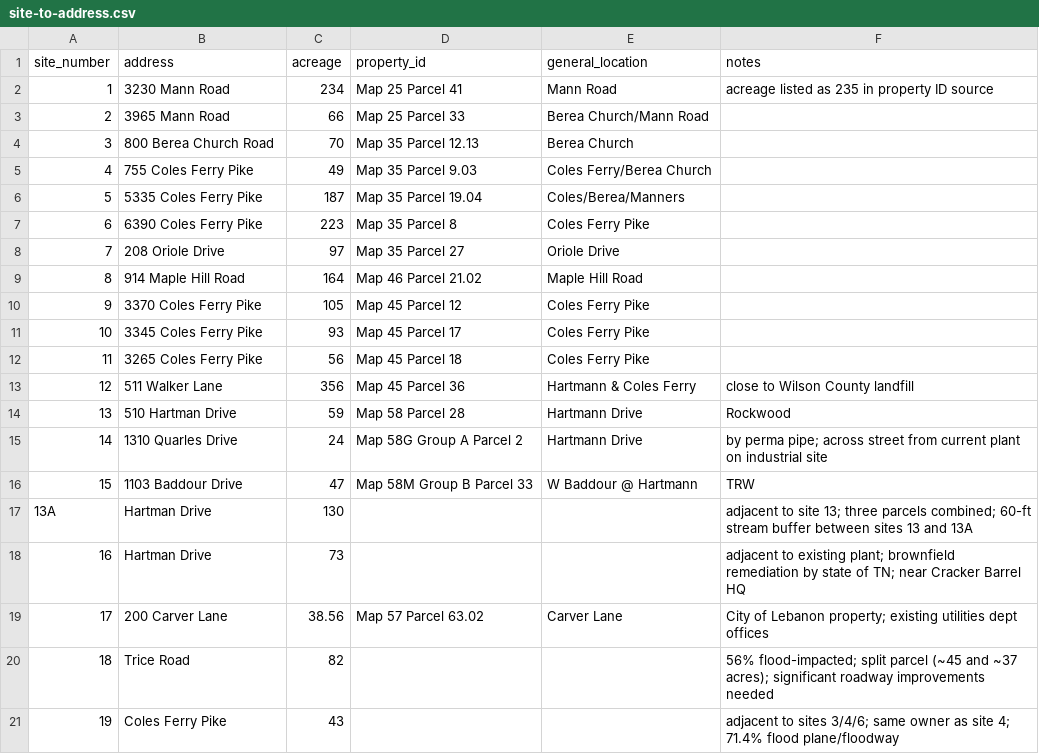
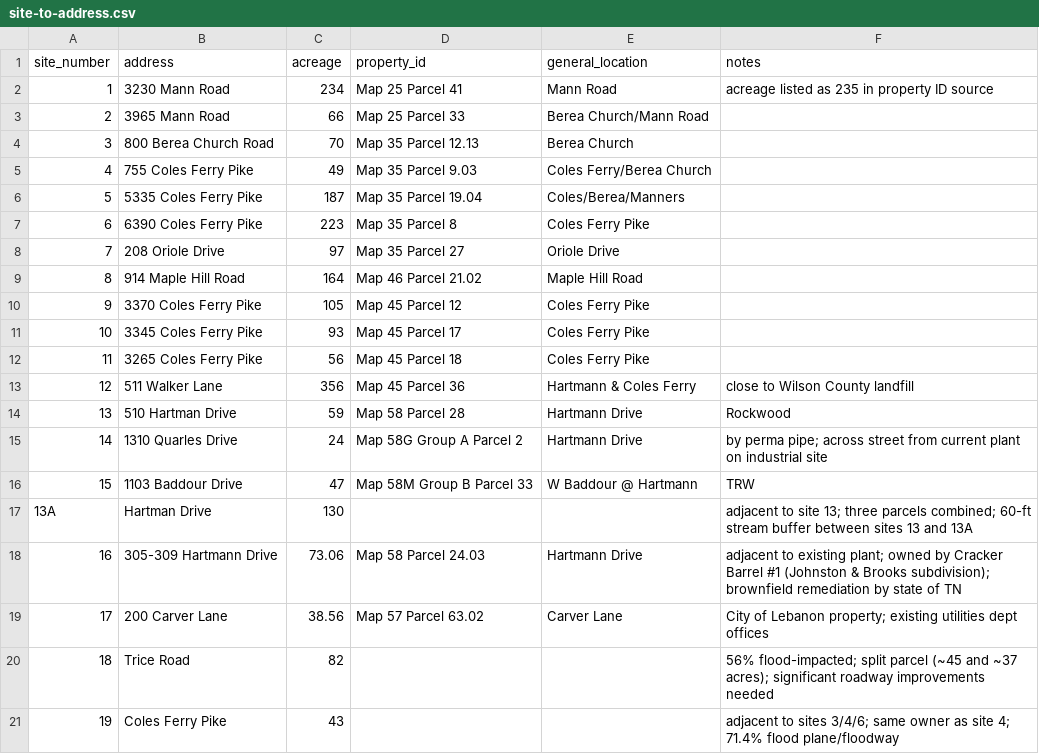
Before and after one commit to wbreadtn/lebanon-wwtp-record, a CSV file: site-to-address.csv, drawn as a sheet.

```diff
--- a/site-to-address.csv
+++ b/site-to-address.csv
@@ -17,3 +17,3 @@ site_number,address,acreage,property_id,general_location,notes
 13A,Hartman Drive,130,,,adjacent to site 13; three parcels combined; 60-ft stream buffer between sites 13 and 13A
-16,Hartman Drive,73,,,adjacent to existing plant; brownfield remediation by state of TN; near Cracker Barrel HQ
+16,305-309 Hartmann Drive,73.06,Map 58 Parcel 24.03,Hartmann Drive,adjacent to existing plant; owned by Cracker Barrel #1 (Johnston & Brooks subdivision); brownfield remediation by state of TN
 17,200 Carver Lane,38.56,Map 57 Parcel 63.02,Carver Lane,City of Lebanon property; existing utilities dept offices
```
Also changed, not shown: 1 other file.
